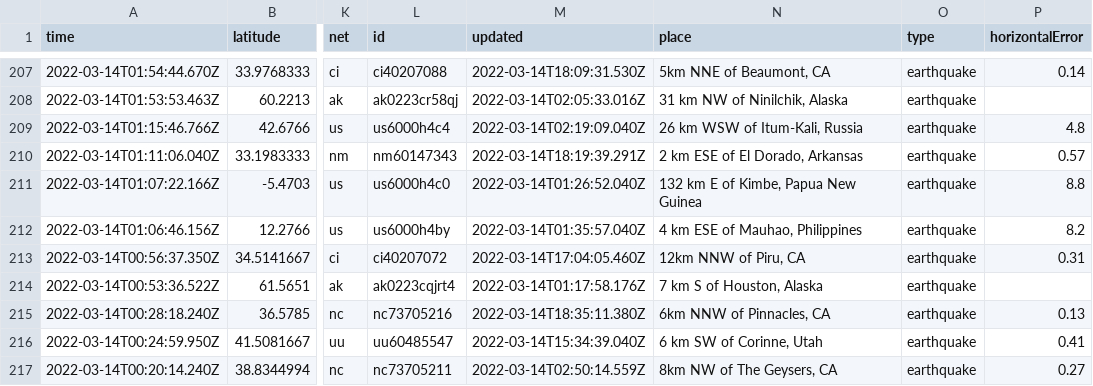
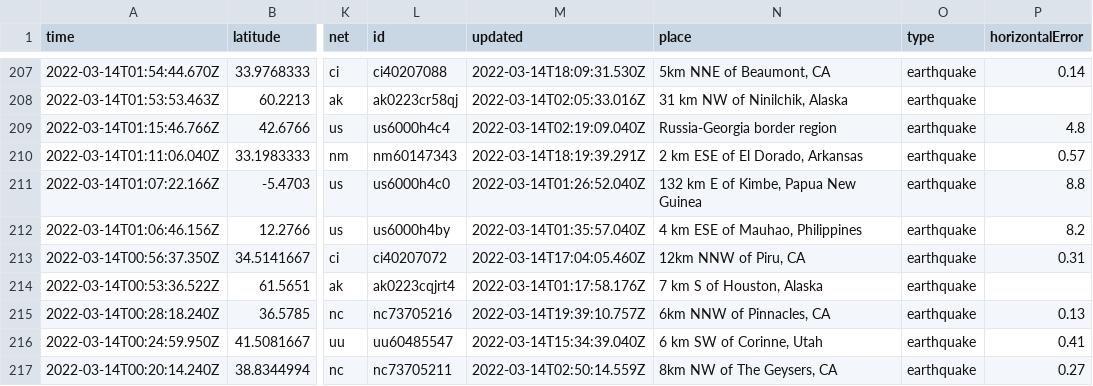
Before and after one commit to DevonMilley/dbk-calendar-actions, a CSV file: usgs_current.csv, drawn as a sheet; only a part is shown, gaps mark what is left out; the diff covers the shown part only; the diff names each change by its address in the sheet, - before the commit and + after, or states it on an @@ line.

```diff
--- a/usgs_current.csv
+++ b/usgs_current.csv
-N209 (place): 26 km WSW of Itum-Kali, Russia
+N209 (place): Russia-Georgia border region
-M215 (updated): 2022-03-14T18:35:11.380Z
+M215 (updated): 2022-03-14T19:39:10.757Z
```
Also changed, not shown: 2 added rows, 2 removed rows and 7 edited cells elsewhere in this file.
